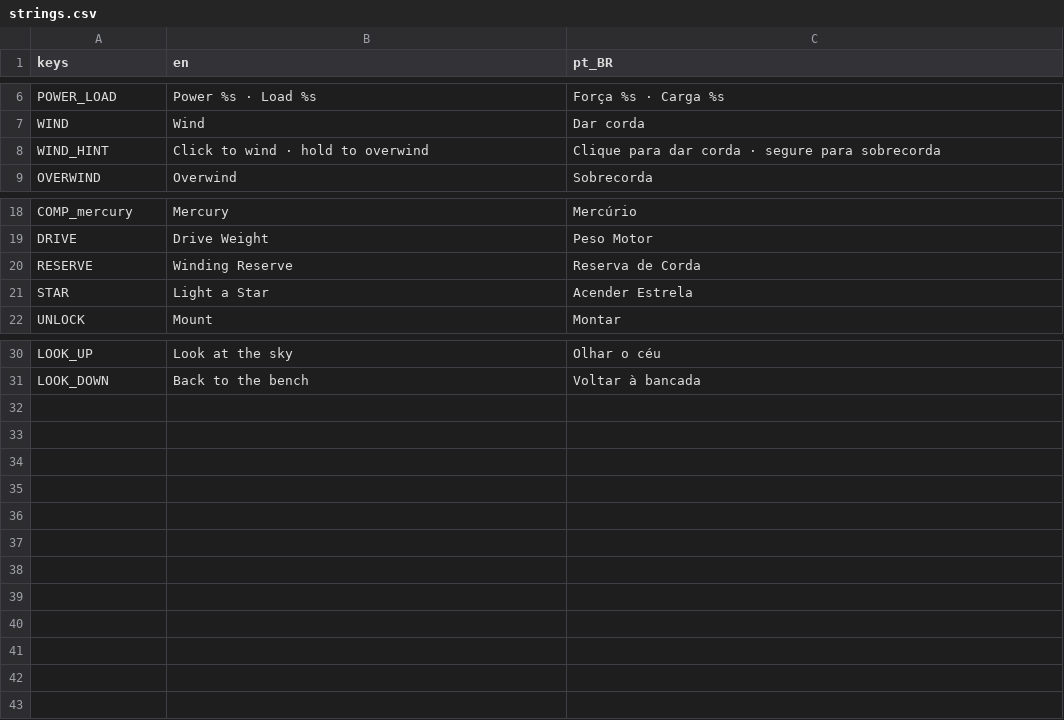
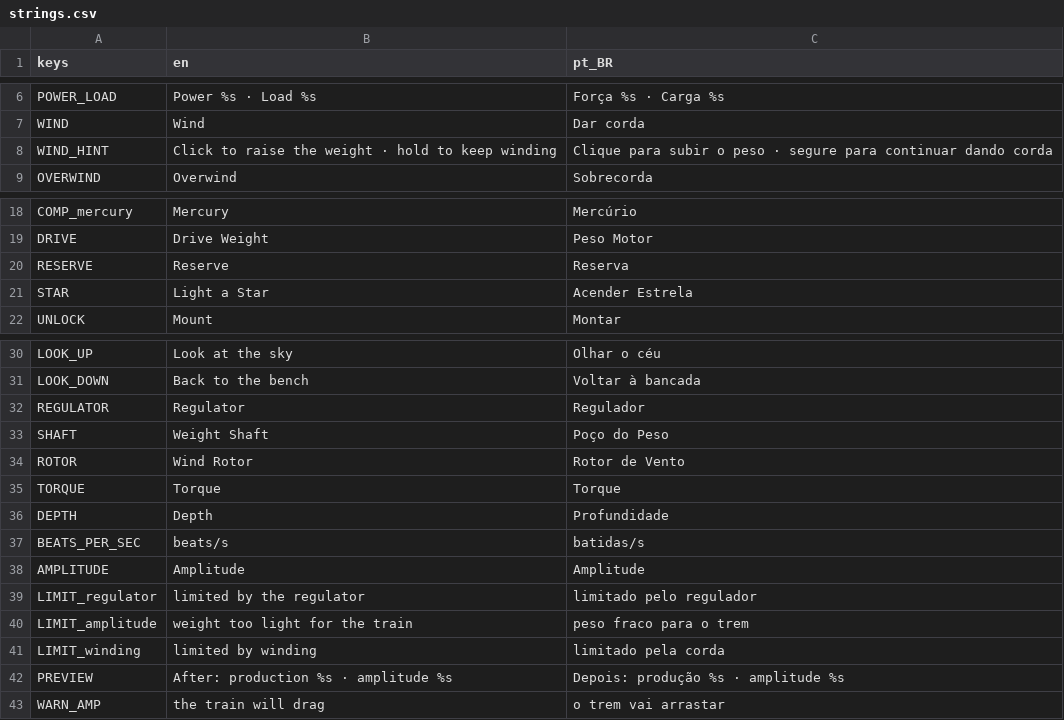
Before and after one commit to utrazin/claude-game, a CSV file: game/i18n/strings.csv, drawn as a sheet; only a part is shown, gaps mark what is left out.

```diff
--- a/game/i18n/strings.csv
+++ b/game/i18n/strings.csv
@@ -7,3 +7,3 @@ POWER_LOAD,Power %s · Load %s,Força %s · Carga %s
 WIND,Wind,Dar corda
-WIND_HINT,Click to wind · hold to overwind,Clique para dar corda · segure para sobrecorda
+WIND_HINT,Click to raise the weight · hold to keep winding,Clique para subir o peso · segure para continuar dando corda
 OVERWIND,Overwind,Sobrecorda
@@ -19,3 +19,3 @@ COMP_mercury,Mercury,Mercúrio
 DRIVE,Drive Weight,Peso Motor
-RESERVE,Winding Reserve,Reserva de Corda
+RESERVE,Reserve,Reserva
 STAR,Light a Star,Acender Estrela
@@ -31 +31,13 @@ LOOK_UP,Look at the sky,Olhar o céu
 LOOK_DOWN,Back to the bench,Voltar à bancada
+REGULATOR,Regulator,Regulador
+SHAFT,Weight Shaft,Poço do Peso
+ROTOR,Wind Rotor,Rotor de Vento
+TORQUE,Torque,Torque
+DEPTH,Depth,Profundidade
+BEATS_PER_SEC,beats/s,batidas/s
+AMPLITUDE,Amplitude,Amplitude
+LIMIT_regulator,limited by the regulator,limitado pelo regulador
+LIMIT_amplitude,weight too light for the train,peso fraco para o trem
+LIMIT_winding,limited by winding,limitado pela corda
+PREVIEW,"After: production %s · amplitude %s","Depois: produção %s · amplitude %s"
+WARN_AMP,the train will drag,o trem vai arrastar
```
Also changed, not shown: 9 other files.
